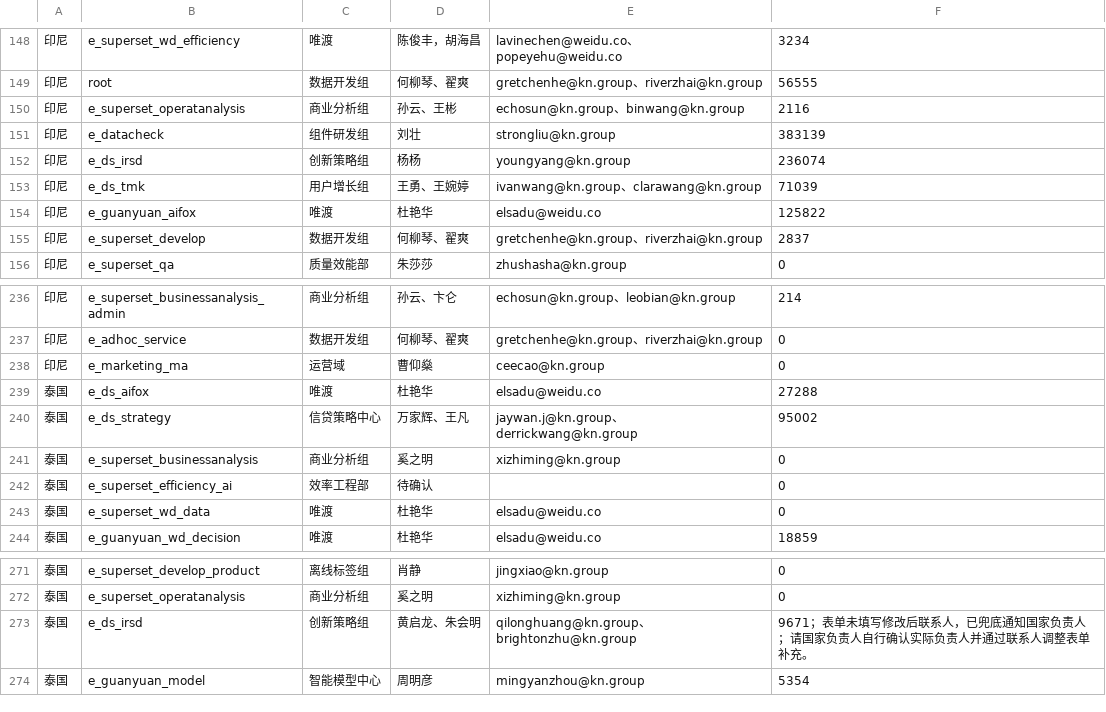
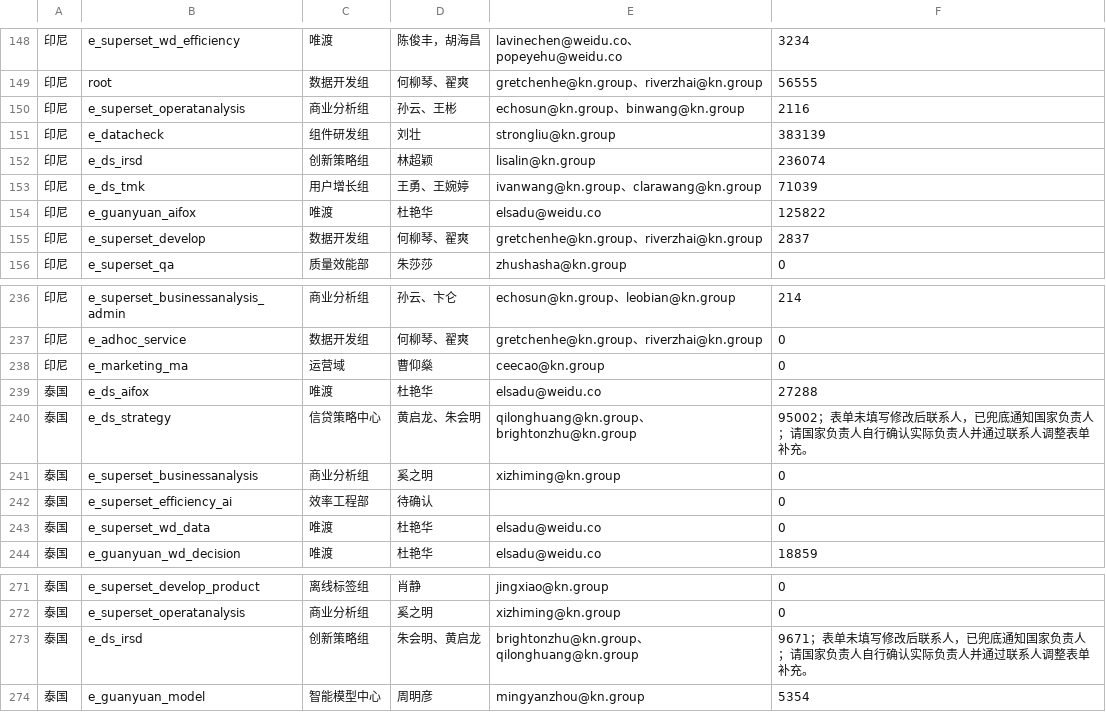
Before and after one commit to chenjiuxuan1/KN-YCGJ-TZ, a CSV file: alert-sql-notification/data/alert-contact-mapping.csv, drawn as a sheet; only a part is shown, gaps mark what is left out.

Commit message:
chore: sync alert contact mapping from form

```diff
--- a/alert-sql-notification/data/alert-contact-mapping.csv
+++ b/alert-sql-notification/data/alert-contact-mapping.csv
@@ -151,3 +151,3 @@
 印尼,e_datacheck,组件研发组,刘壮,strongliu@kn.group,383139
-印尼,e_ds_irsd,创新策略组,杨杨,youngyang@kn.group,236074
+印尼,e_ds_irsd,创新策略组,林超颖,lisalin@kn.group,236074
 印尼,e_ds_tmk,用户增长组,王勇、王婉婷,ivanwang@kn.group、clarawang@kn.group,71039
@@ -239,3 +239,3 @@
 泰国,e_ds_aifox,唯渡,杜艳华,elsadu@weidu.co,27288
-泰国,e_ds_strategy,信贷策略中心,万家辉、王凡,jaywan.j@kn.group、derrickwang@kn.group,95002
+泰国,e_ds_strategy,信贷策略中心,黄启龙、朱会明,qilonghuang@kn.group、brightonzhu@kn.group,95002；表单未填写修改后联系人，已兜底通知国家负责人；请国家负责人自行确认实际负责人并通过联系人调整表单补充。
 泰国,e_superset_businessanalysis,商业分析组,奚之明,xizhiming@kn.group,0
@@ -272,3 +272,3 @@
 泰国,e_superset_operatanalysis,商业分析组,奚之明,xizhiming@kn.group,0
-泰国,e_ds_irsd,创新策略组,黄启龙、朱会明,qilonghuang@kn.group、brightonzhu@kn.group,9671；表单未填写修改后联系人，已兜底通知国家负责人；请国家负责人自行确认实际负责人并通过联系人调整表单补充。
+泰国,e_ds_irsd,创新策略组,朱会明、黄启龙,brightonzhu@kn.group、qilonghuang@kn.group,9671；表单未填写修改后联系人，已兜底通知国家负责人；请国家负责人自行确认实际负责人并通过联系人调整表单补充。
 泰国,e_guanyuan_model,智能模型中心,周明彦,mingyanzhou@kn.group,5354
```
